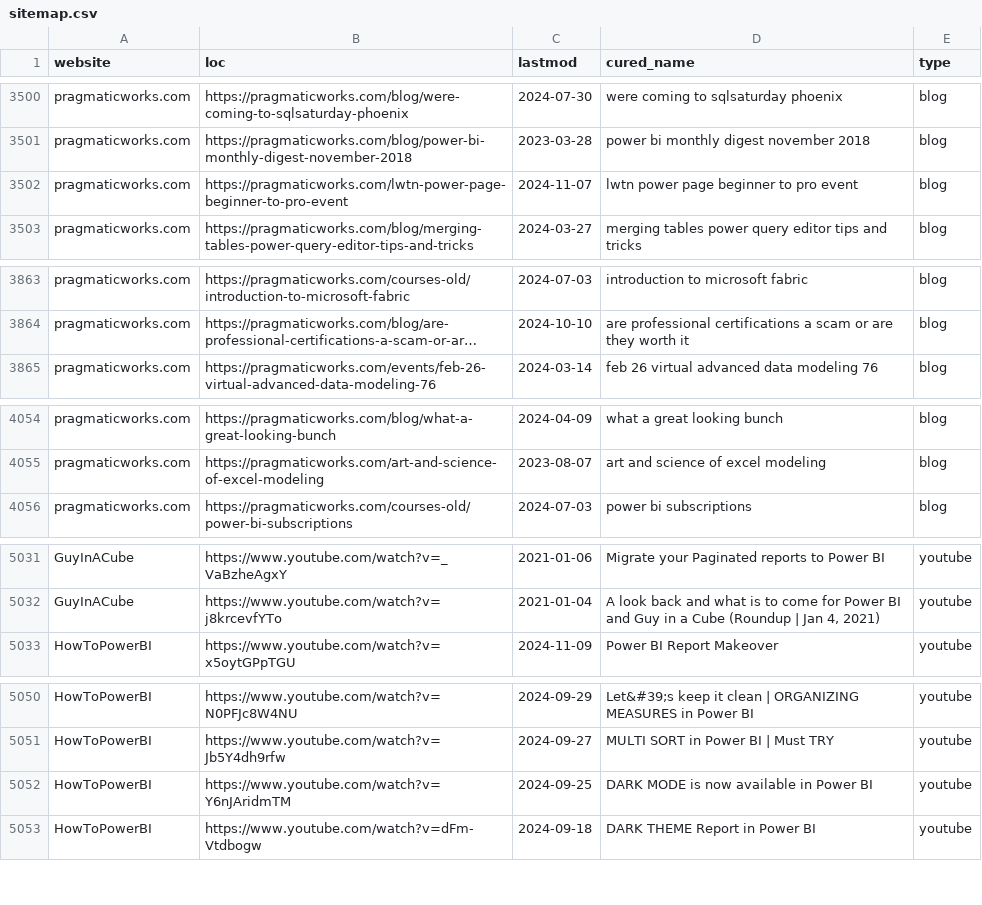
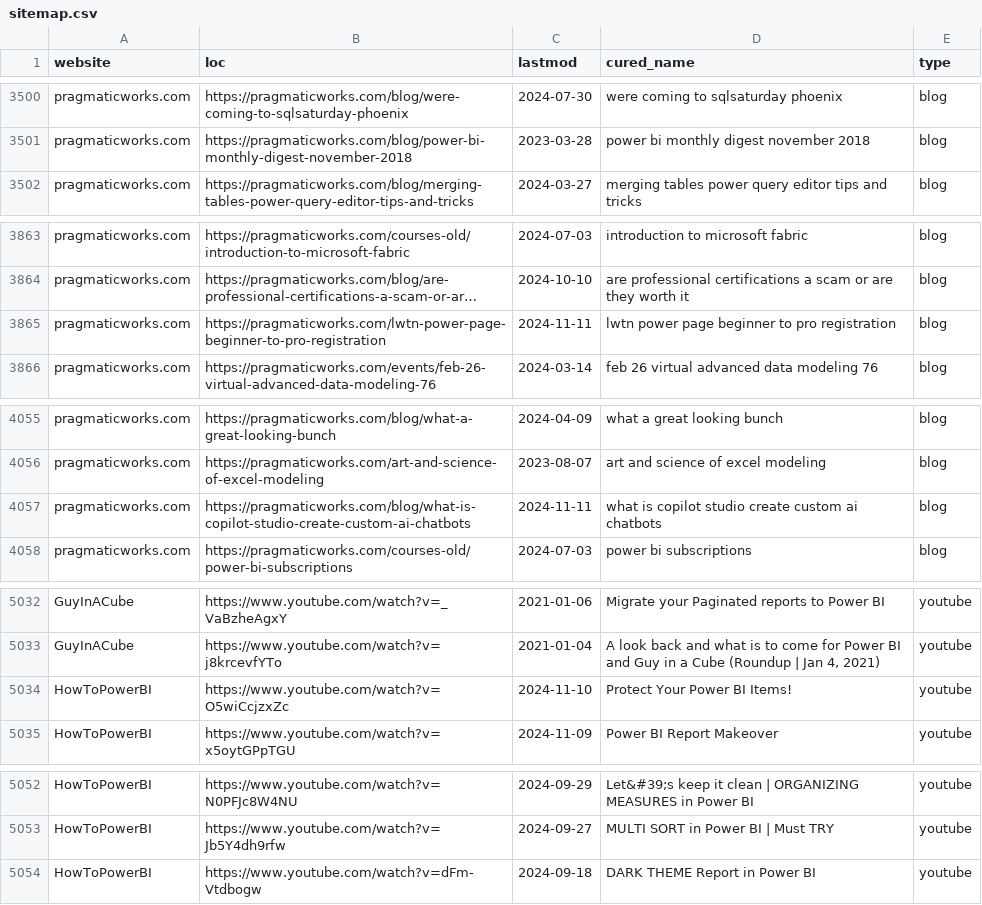
Before and after one commit to julian-passebecq/newsai_blue_scripts, a CSV file: newsai_script-main/data/sitemap.csv, drawn as a sheet; only a part is shown, gaps mark what is left out; long unchanged cells end in …; removed rows and columns are numbered as before the commit, all else as after; the diff covers the shown part only; the diff names each change by its address in the sheet, - before the commit and + after, or states it on an @@ line.

```diff
--- a/newsai_script-main/data/sitemap.csv
+++ b/newsai_script-main/data/sitemap.csv
-row 3502: pragmaticworks.com | https://pragmaticworks.com/lwtn-power-page-beginner-to-pro-event | 2024-11-07 | lwtn power page beginner to pro event | blog
+row 3865: pragmaticworks.com | https://pragmaticworks.com/lwtn-power-page-beginner-to-pro-registration | 2024-11-11 | lwtn power page beginner to pro registration | blog
+row 4057: pragmaticworks.com | https://pragmaticworks.com/blog/what-is-copilot-studio-create-custom-ai-chatbots | 2024-11-11 | what is copilot studio create custom ai chatbots | blog
+row 5034: HowToPowerBI | https://www.youtube.com/watch?v=O5wiCcjzxZc | 2024-11-10 | Protect Your Power BI Items! | youtube
-row 5052: HowToPowerBI | https://www.youtube.com/watch?v=Y6nJAridmTM | 2024-09-25 | DARK MODE is now available in Power BI | youtube
```
Also changed, not shown: 8 added rows, 13 removed rows, 30 moved rows and 18 edited cells elsewhere in this file.
